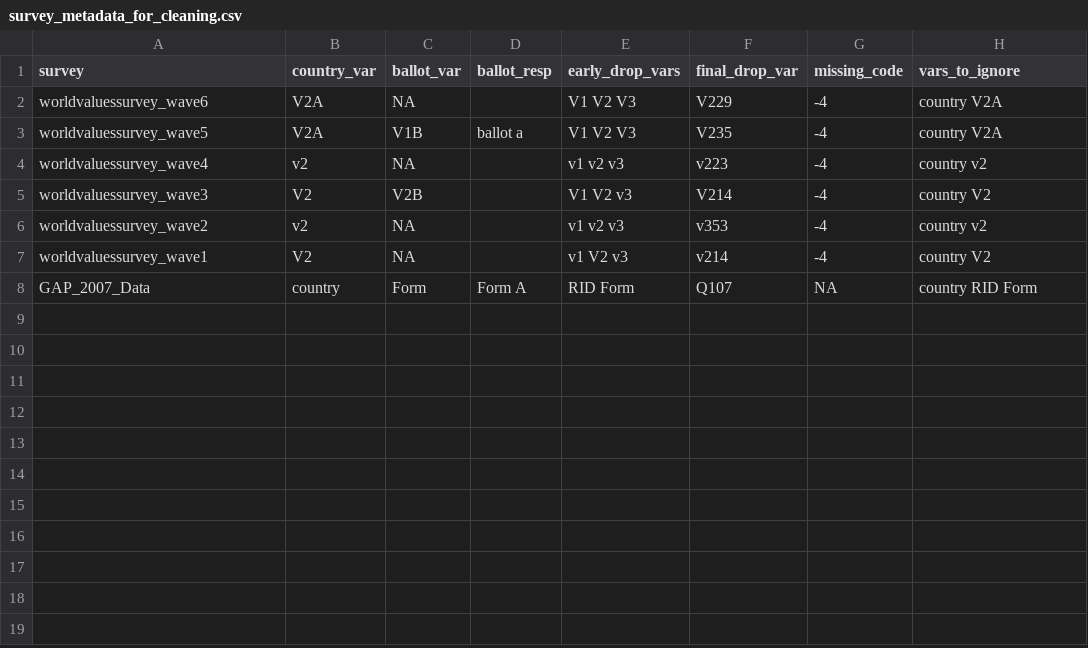
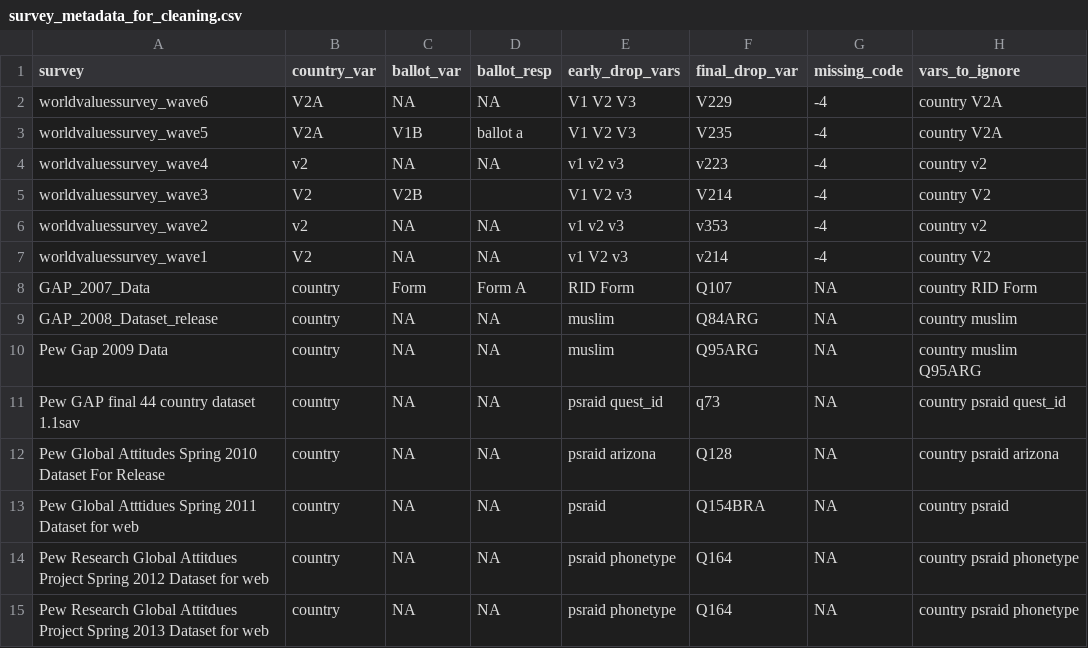
Before and after one commit to andrewflowers/survey-fraud, a CSV file: survey_metadata_for_cleaning.csv, drawn as a sheet.

```diff
--- a/survey_metadata_for_cleaning.csv
+++ b/survey_metadata_for_cleaning.csv
@@ -1,8 +1,15 @@
 survey,country_var,ballot_var,ballot_resp,early_drop_vars,final_drop_var,missing_code,vars_to_ignore
-worldvaluessurvey_wave6,V2A,NA,,V1 V2 V3,V229,-4,country V2A
+worldvaluessurvey_wave6,V2A,NA,NA,V1 V2 V3,V229,-4,country V2A
 worldvaluessurvey_wave5,V2A,V1B,ballot a,V1 V2 V3,V235,-4,country V2A
-worldvaluessurvey_wave4,v2,NA,,v1 v2 v3,v223,-4,country v2
+worldvaluessurvey_wave4,v2,NA,NA,v1 v2 v3,v223,-4,country v2
 worldvaluessurvey_wave3,V2,V2B,,V1 V2 v3,V214,-4,country V2
-worldvaluessurvey_wave2,v2,NA,,v1 v2 v3,v353,-4,country v2
-worldvaluessurvey_wave1,V2,NA,,v1 V2 v3,v214,-4,country V2
+worldvaluessurvey_wave2,v2,NA,NA,v1 v2 v3,v353,-4,country v2
+worldvaluessurvey_wave1,V2,NA,NA,v1 V2 v3,v214,-4,country V2
 GAP_2007_Data,country,Form,Form A,RID Form,Q107,NA,country RID Form
+GAP_2008_Dataset_release,country,NA,NA,muslim,Q84ARG,NA,country muslim
+Pew Gap 2009 Data,country,NA,NA,muslim,Q95ARG,NA,country muslim Q95ARG
+Pew GAP final 44 country dataset 1.1sav,country,NA,NA,psraid quest_id,q73,NA,country psraid quest_id
+Pew Global Attitudes Spring 2010 Dataset For Release,country,NA,NA,psraid arizona,Q128,NA,country psraid arizona
+Pew Global Atttidues Spring 2011 Dataset for web,country,NA,NA,psraid,Q154BRA,NA,country psraid
+Pew Research Global Attitdues Project Spring 2012 Dataset for web,country,NA,NA,psraid phonetype,Q164,NA,country psraid phonetype
+Pew Research Global Attitdues Project Spring 2013 Dataset for web,country,NA,NA,psraid phonetype,Q164,NA,country psraid phonetype
```
Also changed, not shown: 2 other files.
